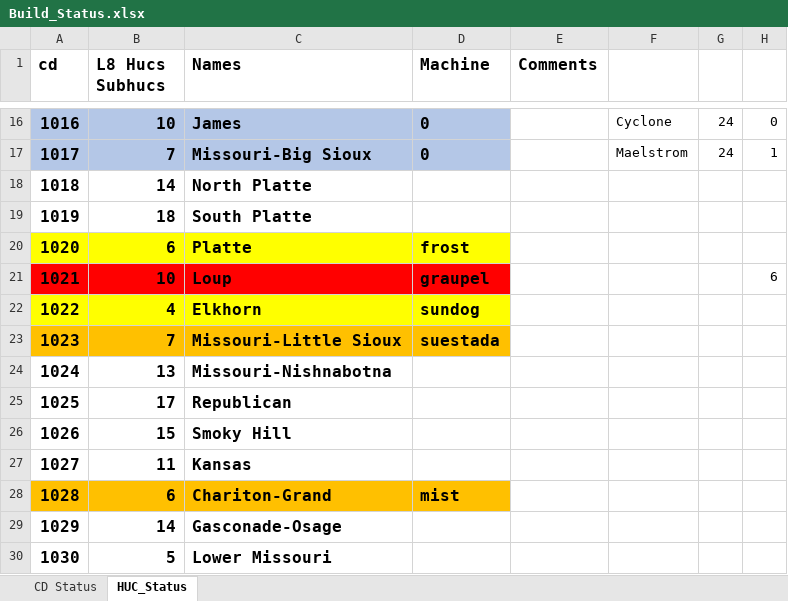
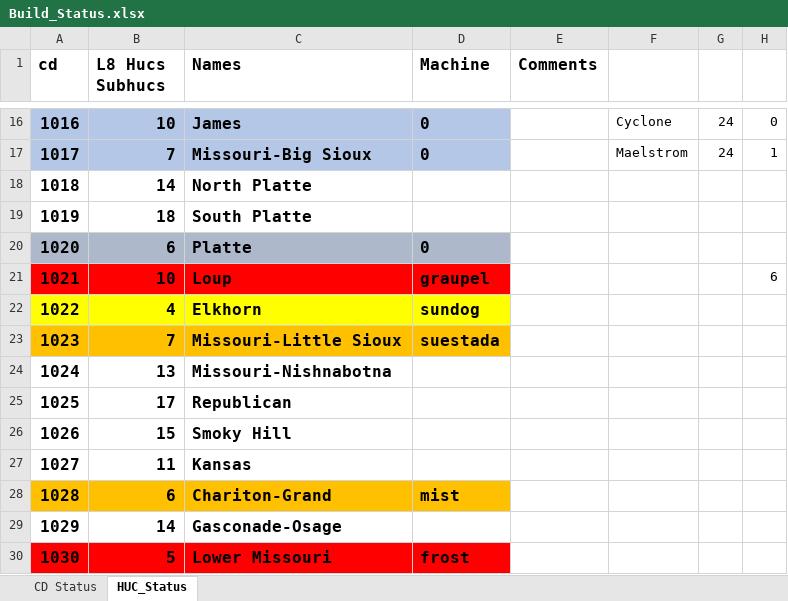
Before and after one commit to wjcapehart/LOCA_Percentile_Processing, an Excel workbook: Build_Status.xlsx, sheet HUC_Status, drawn as a sheet; only a part is shown, gaps mark what is left out; values as stored, in another font and other column widths than the file's, no borders; charts and pictures not drawn; the diff names each change by its address in the sheet, - before the commit and + after, or states it on an @@ line.

```diff
--- a/Build_Status.xlsx (sheet HUC_Status)
+++ b/Build_Status.xlsx (sheet HUC_Status)
-A20:D20 fill: #FFFF00
+A20:D20 fill: #ADB9CA
-D20 (Machine): frost
+D20 (Machine): 0
-A30:D30 fill: none
+A30:D30 fill: #FF0000
-D30 (Machine): (empty)
+D30 (Machine): frost
```
Also changed, not shown: 1 other file.
